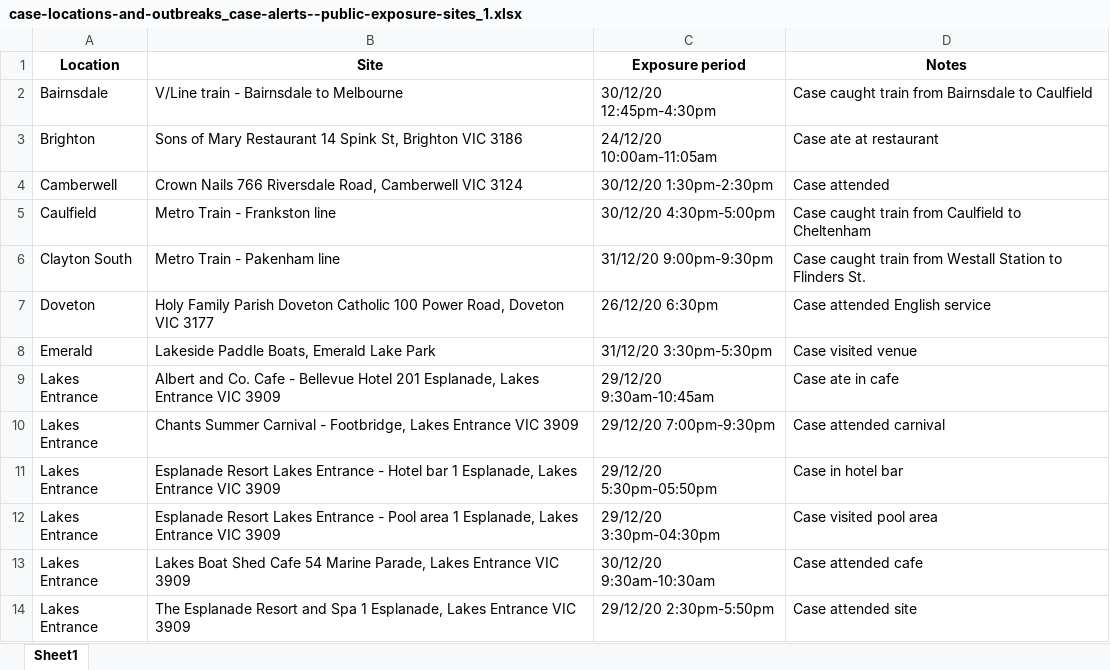
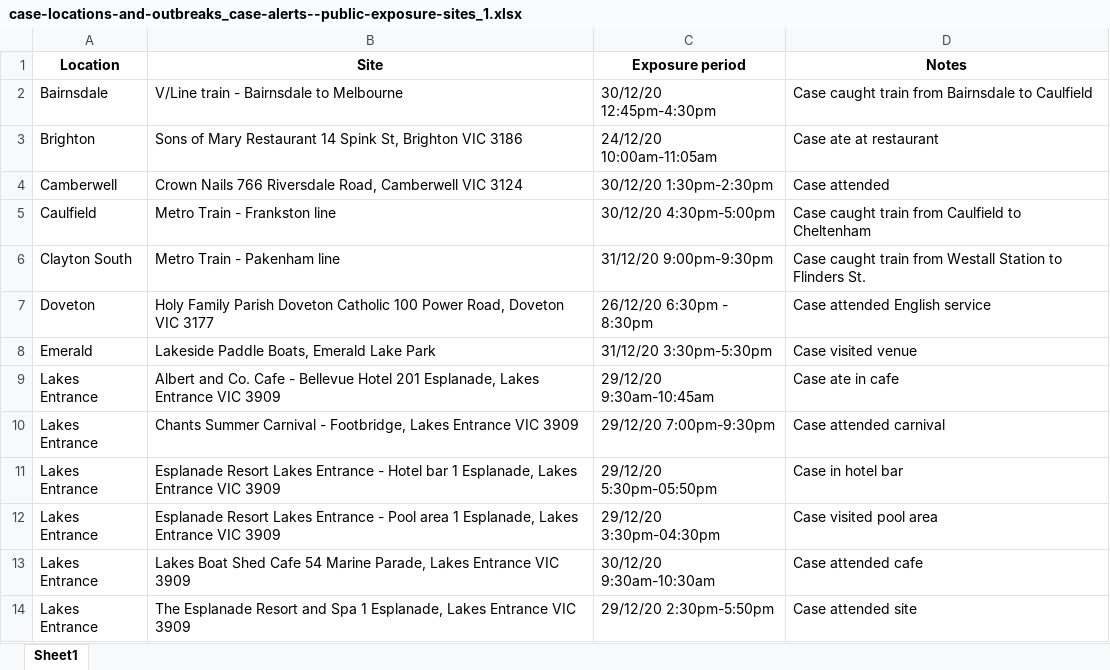
Before and after one commit to Mike-Honey/covid-19-vic-au, an Excel workbook: case-locations-and-outbreaks_case-alerts--public-exposure-sites_1.xlsx, sheet Sheet1, drawn as a sheet; only a part is shown; values as stored, in another font and other column widths than the file's, no borders; the diff names each change by its address in the sheet, - before the commit and + after, or states it on an @@ line.

```diff
--- a/case-locations-and-outbreaks_case-alerts--public-exposure-sites_1.xlsx (sheet Sheet1)
+++ b/case-locations-and-outbreaks_case-alerts--public-exposure-sites_1.xlsx (sheet Sheet1)
-C7 (Exposure period): 26/12/20 6:30pm
+C7 (Exposure period): 26/12/20 6:30pm - 8:30pm
```
Also changed, not shown: Coronavirus COVID-19 - VIC AU Exposure sites LGA.xlsx, Coronavirus COVID-19 - VIC AU Exposure sites.xlsx, 4 other files.
